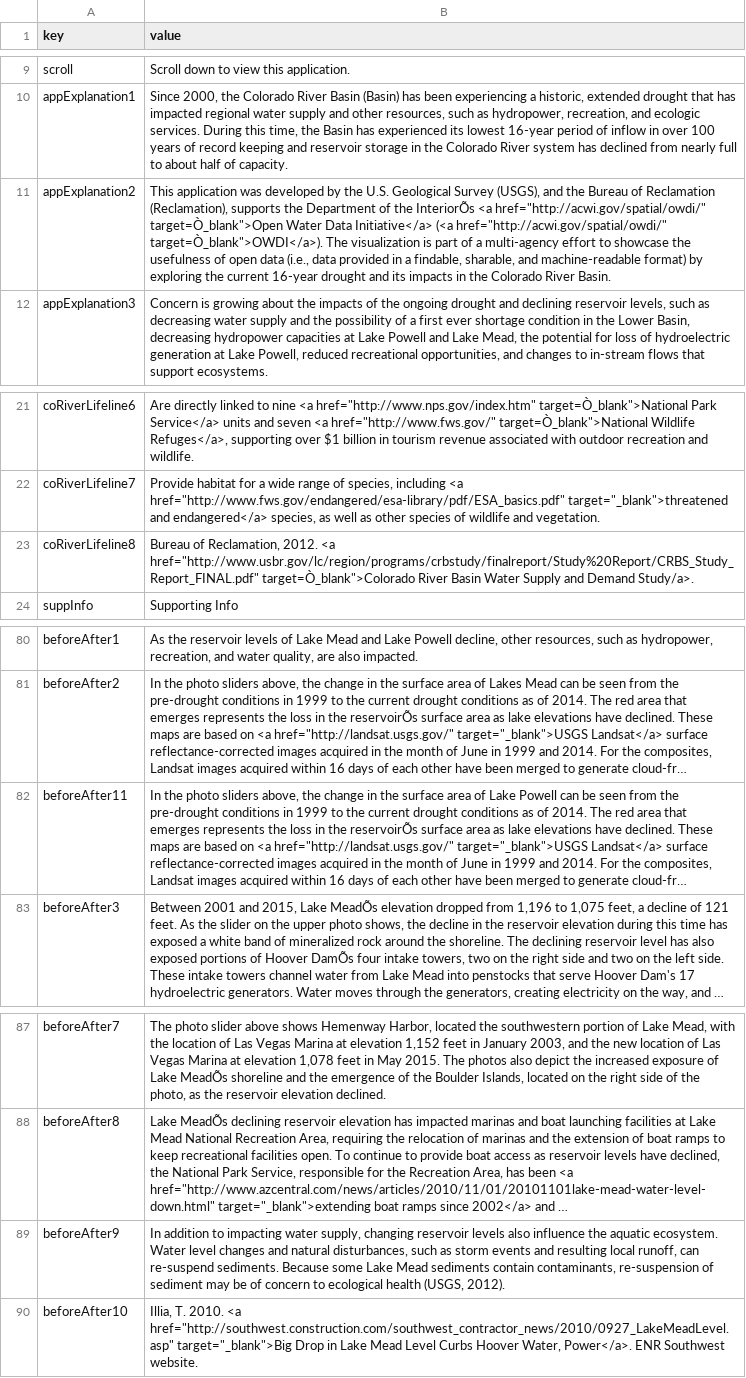
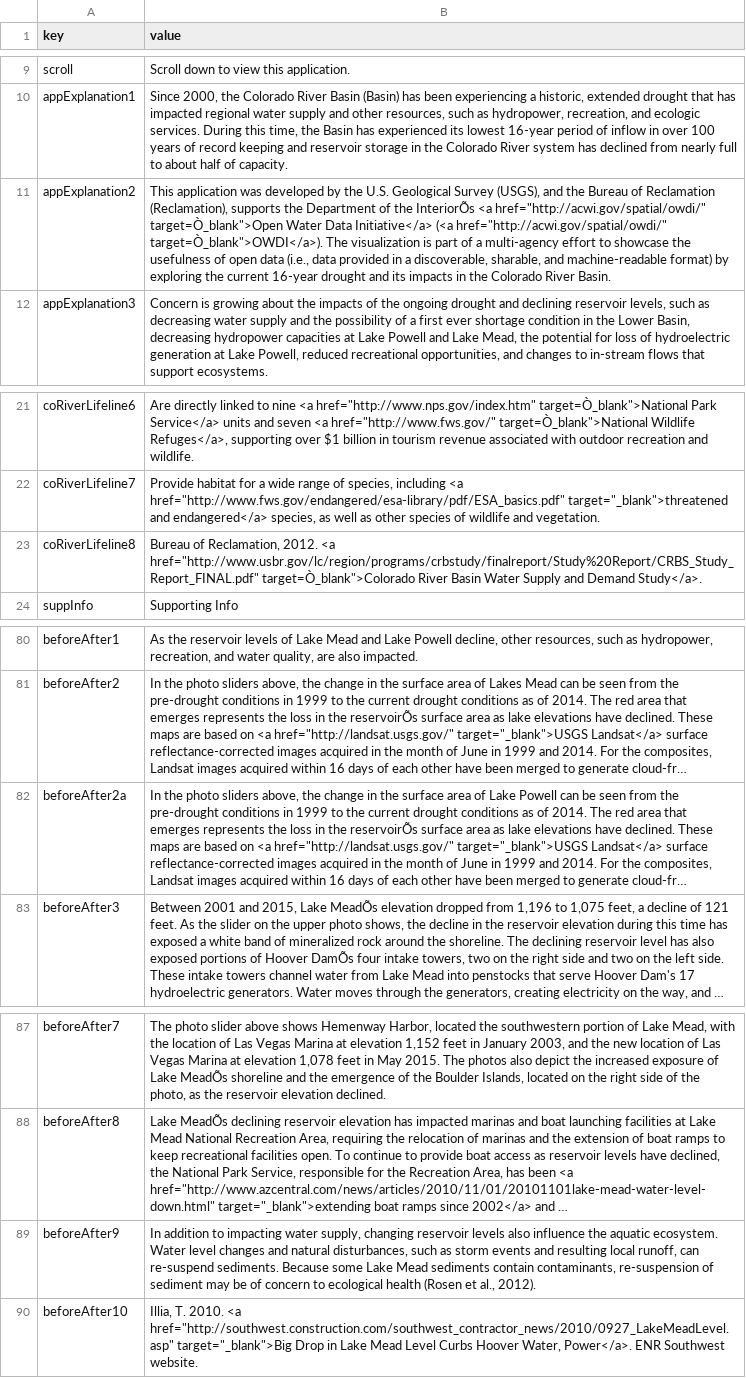
Before and after one commit to DOI-USGS/OWDI-Lower-Colorado-Drought-Vis, a TSV file: src_data/full_text.tsv, drawn as a sheet; only a part is shown, gaps mark what is left out; long unchanged cells end in …; the diff names each change by its address in the sheet, - before the commit and + after, or states it on an @@ line.

Commit message:
fixes on text mods

```diff
--- a/src_data/full_text.tsv
+++ b/src_data/full_text.tsv
-B11 (value): …in a findable, sharable, and…
+B11 (value): …in a discoverable, sharable, and…
-B23 (value): …and Demand Study/a>.
+B23 (value): …and Demand Study</a>.
-A82 (key): beforeAfter11
+A82 (key): beforeAfter2a
-B89 (value): …ecological health (USGS, 2012).
+B89 (value): …ecological health (Rosen et al., 2012).
```
Also changed, not shown: 6 other files.
